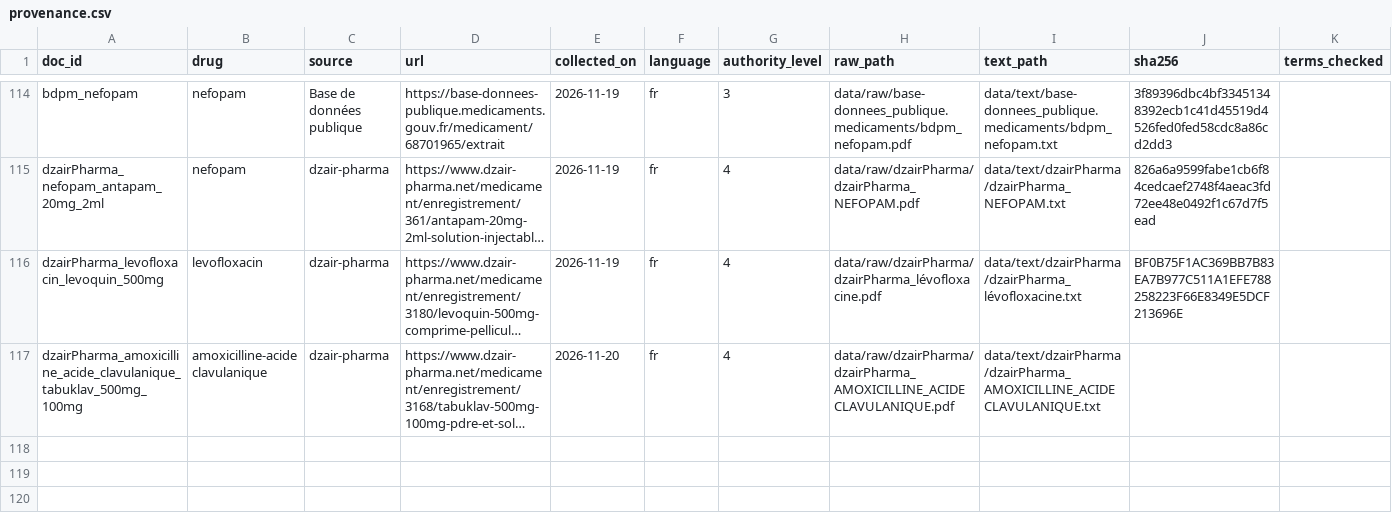
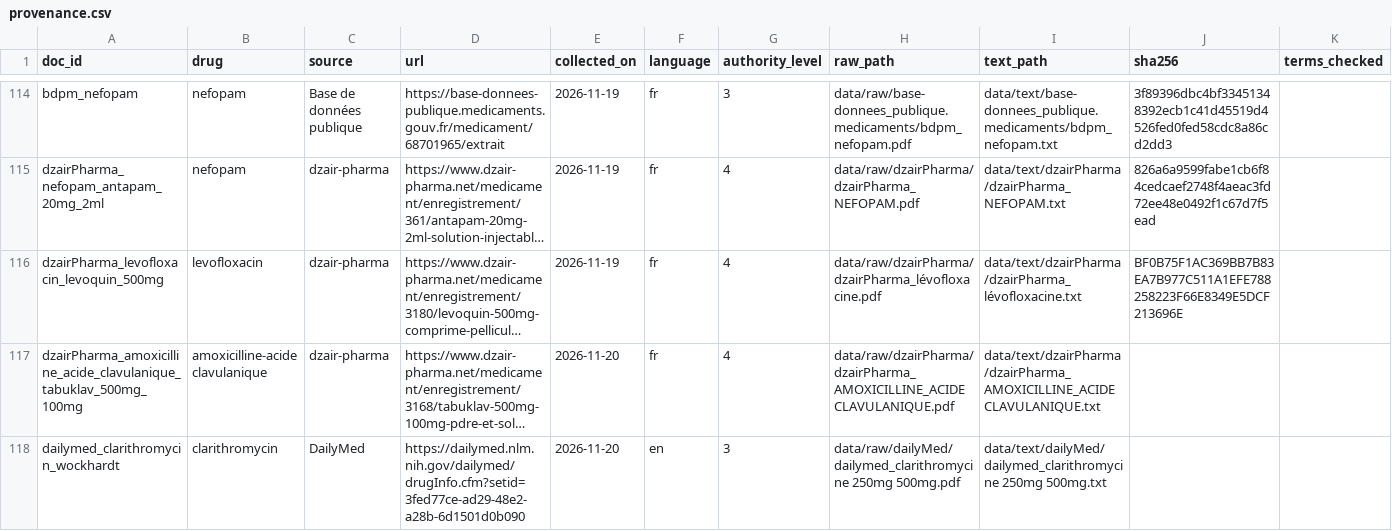
Before and after one commit to lynabenmelit/pharma, a CSV file: data/provenance.csv, drawn as a sheet; only a part is shown, gaps mark what is left out; long unchanged cells end in …; rows hold the shown columns only; the diff names each change by its address in the sheet, - before the commit and + after, or states it on an @@ line.

```diff
--- a/data/provenance.csv
+++ b/data/provenance.csv
+row 118: dailymed_clarithromycin_wockhardt | clarithromycin | DailyMed | https://dailymed.nlm.nih.gov/dailymed/drugInfo.cfm?setid=3fed77ce-ad29-48e2-a28b-6d1501d0b090 | 2026-11-20 | en | 3 | data/raw/dailyMed/dailymed_clarithromycine 250mg 500mg.pdf | data/text/dailyMed/dailymed_clarithromycine 250mg 500mg.txt
```
Also changed, not shown: data/clean_docs.csv, 4 other files.
